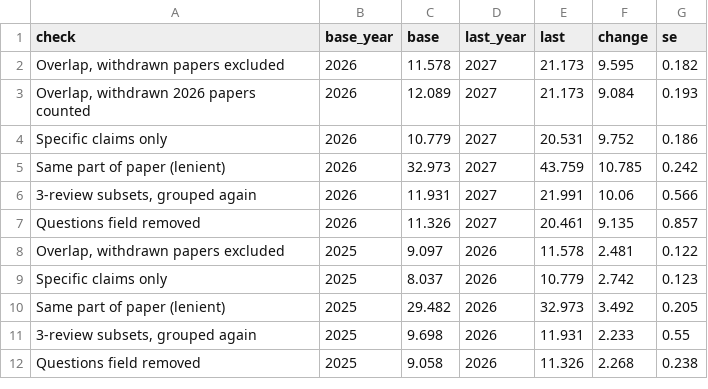
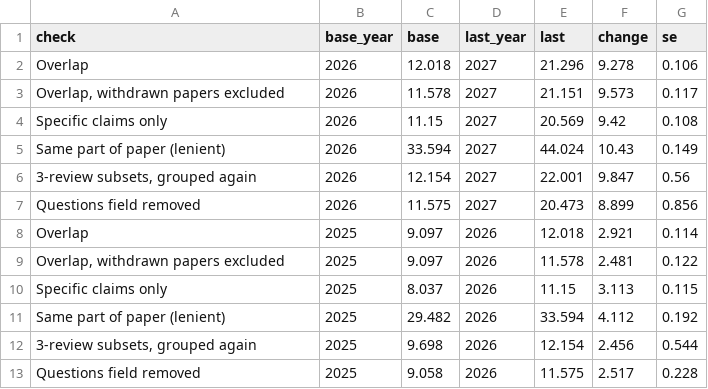
Before and after one commit to IlyaGusev/twicetold, a CSV file: reports/overlap/robust_gpt-6-luna-high.csv, drawn as a sheet.

```diff
--- a/reports/overlap/robust_gpt-6-luna-high.csv
+++ b/reports/overlap/robust_gpt-6-luna-high.csv
@@ -1,12 +1,13 @@
 check,base_year,base,last_year,last,change,se
-"Overlap, withdrawn papers excluded",2026,11.578,2027,21.173,9.595,0.182
-"Overlap, withdrawn 2026 papers counted",2026,12.089,2027,21.173,9.084,0.193
-Specific claims only,2026,10.779,2027,20.531,9.752,0.186
-Same part of paper (lenient),2026,32.973,2027,43.759,10.785,0.242
-"3-review subsets, grouped again",2026,11.931,2027,21.991,10.06,0.566
-Questions field removed,2026,11.326,2027,20.461,9.135,0.857
+Overlap,2026,12.018,2027,21.296,9.278,0.106
+"Overlap, withdrawn papers excluded",2026,11.578,2027,21.151,9.573,0.117
+Specific claims only,2026,11.15,2027,20.569,9.42,0.108
+Same part of paper (lenient),2026,33.594,2027,44.024,10.43,0.149
+"3-review subsets, grouped again",2026,12.154,2027,22.001,9.847,0.56
+Questions field removed,2026,11.575,2027,20.473,8.899,0.856
+Overlap,2025,9.097,2026,12.018,2.921,0.114
 "Overlap, withdrawn papers excluded",2025,9.097,2026,11.578,2.481,0.122
-Specific claims only,2025,8.037,2026,10.779,2.742,0.123
-Same part of paper (lenient),2025,29.482,2026,32.973,3.492,0.205
-"3-review subsets, grouped again",2025,9.698,2026,11.931,2.233,0.55
-Questions field removed,2025,9.058,2026,11.326,2.268,0.238
+Specific claims only,2025,8.037,2026,11.15,3.113,0.115
+Same part of paper (lenient),2025,29.482,2026,33.594,4.112,0.192
+"3-review subsets, grouped again",2025,9.698,2026,12.154,2.456,0.544
+Questions field removed,2025,9.058,2026,11.575,2.517,0.228
```
Also changed, not shown: reports/overlap/decomposition_gpt-6-luna-high.csv, reports/overlap/embed_calibrated_gpt-6-luna-high.csv, 53 other files.
